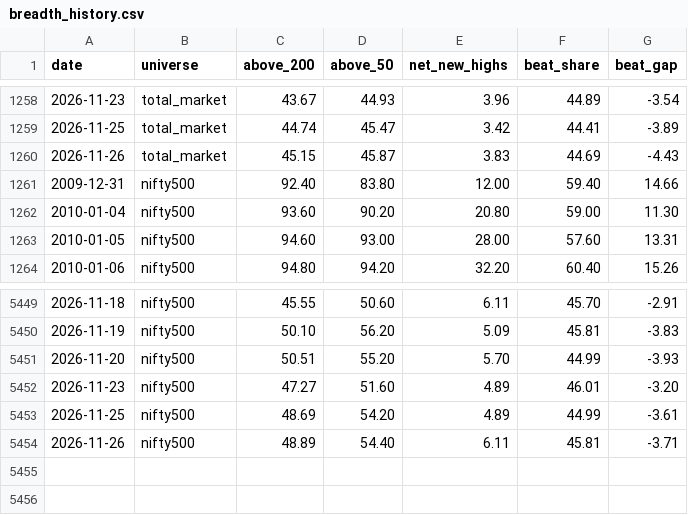
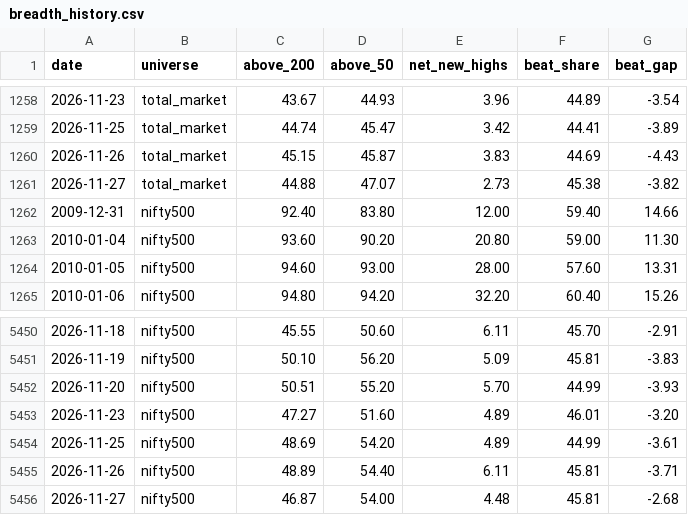
Before and after one commit to Pareshking/Paresh, a CSV file: data/breadth_history.csv, drawn as a sheet; only a part is shown, gaps mark what is left out.

```diff
--- a/data/breadth_history.csv
+++ b/data/breadth_history.csv
@@ -1260,2 +1260,3 @@ date,universe,above_200,above_50,net_new_highs,beat_share,beat_gap
 2026-11-26,total_market,45.15,45.87,3.83,44.69,-4.43
+2026-11-27,total_market,44.88,47.07,2.73,45.38,-3.82
 2009-12-31,nifty500,92.40,83.80,12.00,59.40,14.66
@@ -5454 +5455,2 @@ date,universe,above_200,above_50,net_new_highs,beat_share,beat_gap
 2026-11-26,nifty500,48.89,54.40,6.11,45.81,-3.71
+2026-11-27,nifty500,46.87,54.00,4.48,45.81,-2.68
```
Also changed, not shown: 1 other file.
